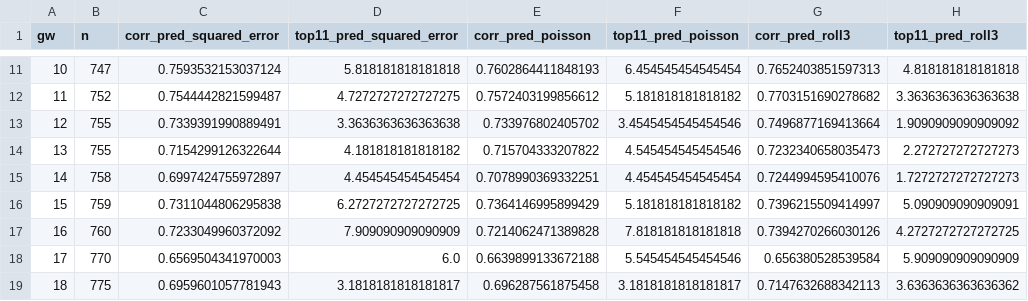
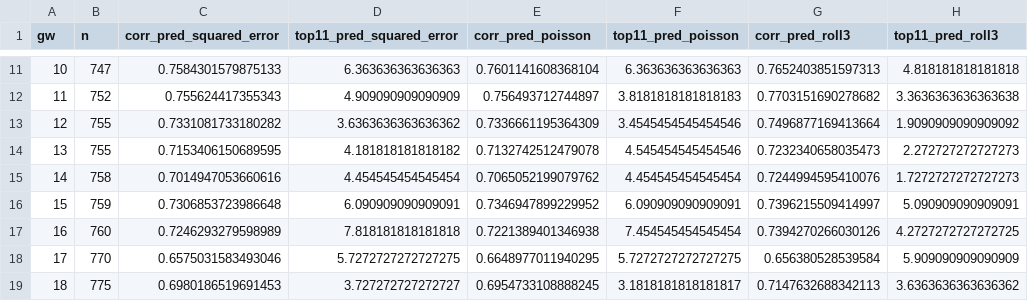
Before and after one commit to cateingle82-wq/fpl-project-, a CSV file: ml_holdout_results.csv, drawn as a sheet; only a part is shown, gaps mark what is left out; the diff covers the shown part only; the diff names each change by its address in the sheet, - before the commit and + after, or states it on an @@ line.

```diff
--- a/ml_holdout_results.csv
+++ b/ml_holdout_results.csv
-C11 (corr_pred_squared_error): 0.7593532153037124
+C11 (corr_pred_squared_error): 0.7584301579875133
-D11 (top11_pred_squared_error): 5.818181818181818
+D11 (top11_pred_squared_error): 6.363636363636363
-E11 (corr_pred_poisson): 0.7602864411848193
+E11 (corr_pred_poisson): 0.7601141608368104
-F11 (top11_pred_poisson): 6.454545454545454
+F11 (top11_pred_poisson): 6.363636363636363
-C12 (corr_pred_squared_error): 0.7544442821599487
+C12 (corr_pred_squared_error): 0.755624417355343
-D12 (top11_pred_squared_error): 4.7272727272727275
+D12 (top11_pred_squared_error): 4.909090909090909
-E12 (corr_pred_poisson): 0.7572403199856612
+E12 (corr_pred_poisson): 0.756493712744897
-F12 (top11_pred_poisson): 5.181818181818182
+F12 (top11_pred_poisson): 3.8181818181818183
-C13 (corr_pred_squared_error): 0.7339391990889491
+C13 (corr_pred_squared_error): 0.7331081733180282
-D13 (top11_pred_squared_error): 3.3636363636363638
+D13 (top11_pred_squared_error): 3.6363636363636362
-E13 (corr_pred_poisson): 0.733976802405702
+E13 (corr_pred_poisson): 0.7336661195364309
-C14 (corr_pred_squared_error): 0.7154299126322644
+C14 (corr_pred_squared_error): 0.7153406150689595
-E14 (corr_pred_poisson): 0.715704333207822
+E14 (corr_pred_poisson): 0.7132742512479078
-C15 (corr_pred_squared_error): 0.6997424755972897
+C15 (corr_pred_squared_error): 0.7014947053660616
-E15 (corr_pred_poisson): 0.7078990369332251
+E15 (corr_pred_poisson): 0.7065052199079762
-C16 (corr_pred_squared_error): 0.7311044806295838
+C16 (corr_pred_squared_error): 0.7306853723986648
-D16 (top11_pred_squared_error): 6.2727272727272725
+D16 (top11_pred_squared_error): 6.090909090909091
-E16 (corr_pred_poisson): 0.7364146995899429
+E16 (corr_pred_poisson): 0.7346947899229952
-F16 (top11_pred_poisson): 5.181818181818182
+F16 (top11_pred_poisson): 6.090909090909091
-C17 (corr_pred_squared_error): 0.7233049960372092
+C17 (corr_pred_squared_error): 0.7246293279598989
-D17 (top11_pred_squared_error): 7.909090909090909
+D17 (top11_pred_squared_error): 7.818181818181818
-E17 (corr_pred_poisson): 0.7214062471389828
+E17 (corr_pred_poisson): 0.7221389401346938
-F17 (top11_pred_poisson): 7.818181818181818
+F17 (top11_pred_poisson): 7.454545454545454
-C18 (corr_pred_squared_error): 0.6569504341970003
+C18 (corr_pred_squared_error): 0.6575031583493046
-D18 (top11_pred_squared_error): 6.0
+D18 (top11_pred_squared_error): 5.7272727272727275
-E18 (corr_pred_poisson): 0.6639899133672188
+E18 (corr_pred_poisson): 0.6648977011940295
-F18 (top11_pred_poisson): 5.545454545454546
+F18 (top11_pred_poisson): 5.7272727272727275
-C19 (corr_pred_squared_error): 0.6959601057781943
+C19 (corr_pred_squared_error): 0.6980186519691453
-D19 (top11_pred_squared_error): 3.1818181818181817
+D19 (top11_pred_squared_error): 3.727272727272727
-E19 (corr_pred_poisson): 0.696287561875458
+E19 (corr_pred_poisson): 0.6954733108888245
```
Also changed, not shown: 102 edited cells elsewhere in this file, 4 other files.
